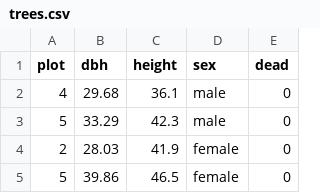
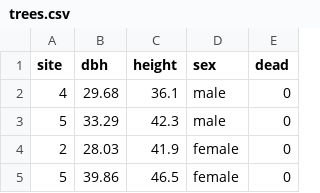
Before and after one commit to Pakillo/LM-GLM-GLMM-intro, a CSV file: data-raw/trees.csv, drawn as a sheet; only a part is shown.

Commit message:
Replace 'plot' by 'site' in trees dataset to avoid confusion with 'plot' function. Close #27

```diff
--- a/data-raw/trees.csv
+++ b/data-raw/trees.csv
@@ -1,2 +1,2 @@
-"plot","dbh","height","sex","dead"
+"site","dbh","height","sex","dead"
 4,29.68,36.1,"male",0
```
Also changed, not shown: 5 other files.
